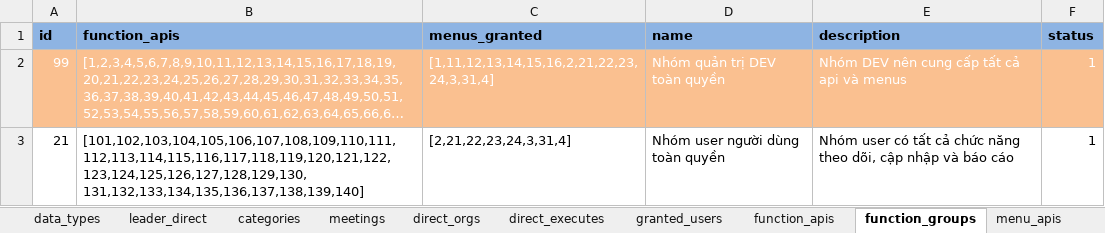
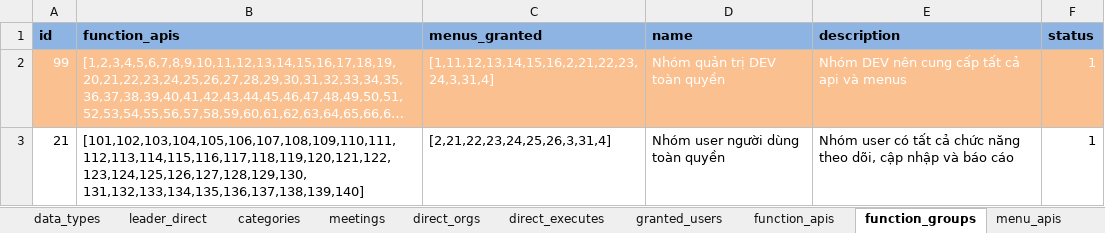
Before and after one commit to nvdinh185/leader-direct, an Excel workbook: db/excel/api-function-granted-users-cdld.xlsx, sheet function_groups, drawn as a sheet; long unchanged cells end in …; values as stored, in another font and other column widths than the file's, no borders; the diff names each change by its address in the sheet, - before the commit and + after, or states it on an @@ line.

Commit message:
add hook to check user menus

```diff
--- a/db/excel/api-function-granted-users-cdld.xlsx (sheet function_groups)
+++ b/db/excel/api-function-granted-users-cdld.xlsx (sheet function_groups)
-C3 (menus_granted): [2,21,22,23,24,3,31,4]
+C3 (menus_granted): [2,21,22,23,24,25,26,3,31,4]
```
Also changed, not shown: 5 other files.
